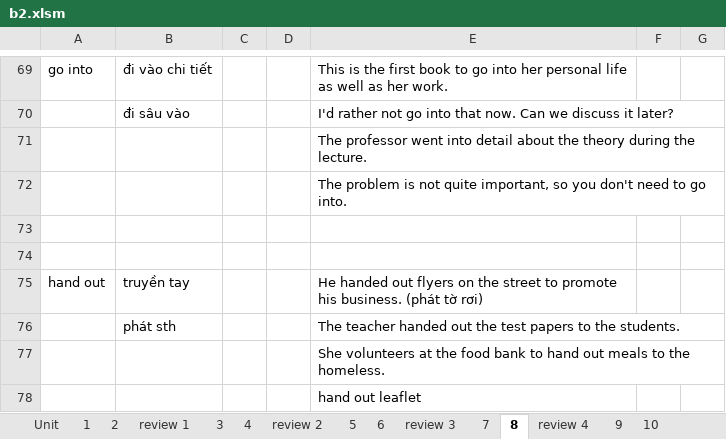
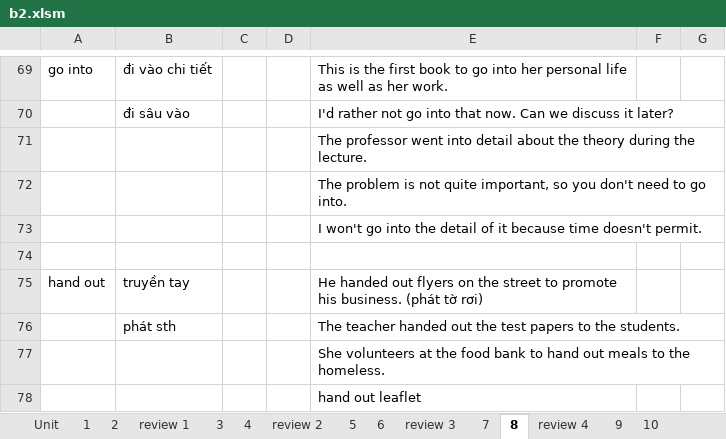
Before and after one commit to thaidh-dev/Engrisk, an Excel workbook: MinhAnh/b2/b2.xlsm, sheet 8, drawn as a sheet; only a part is shown, gaps mark what is left out; values as stored, in another font and other column widths than the file's, no borders; the diff names each change by its address in the sheet, - before the commit and + after, or states it on an @@ line.

```diff
--- a/MinhAnh/b2/b2.xlsm (sheet 8)
+++ b/MinhAnh/b2/b2.xlsm (sheet 8)
-E73: (empty)
+E73: I won't go into the detail of it because time doesn't permit.
```
Also changed, not shown: Mẫu câu/Mỗi buổi tự luyến.xlsm, 6 other files.
